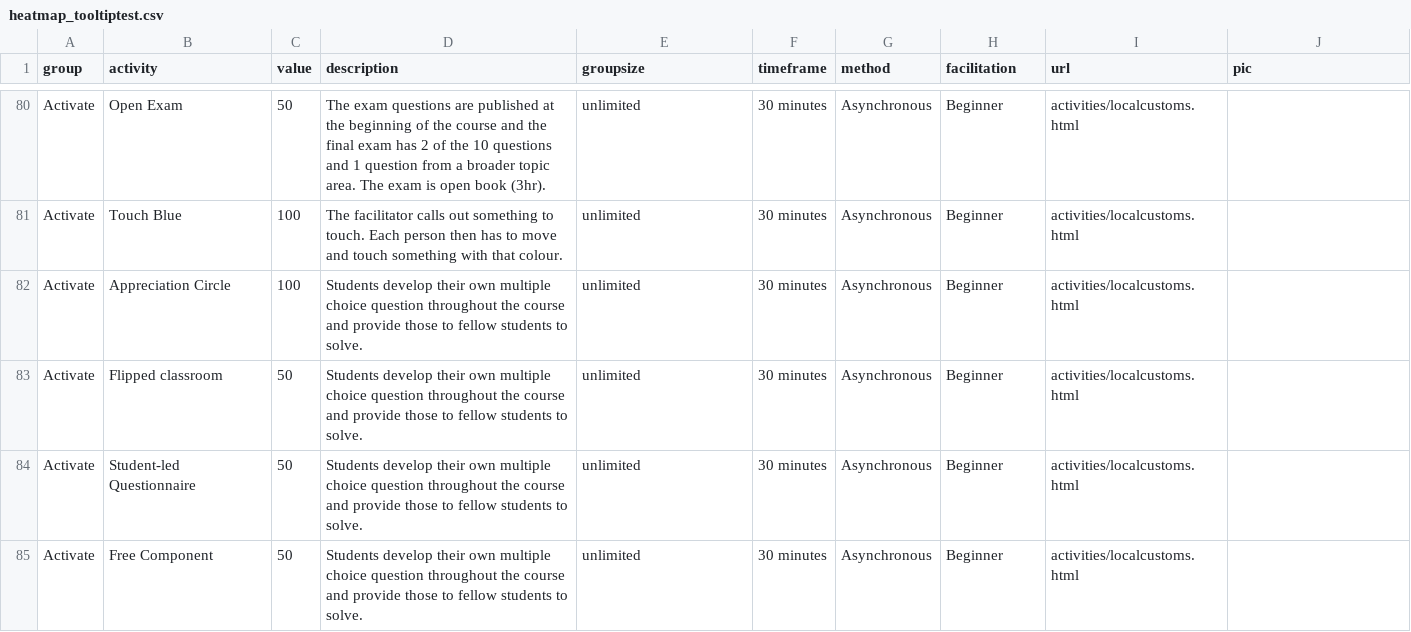
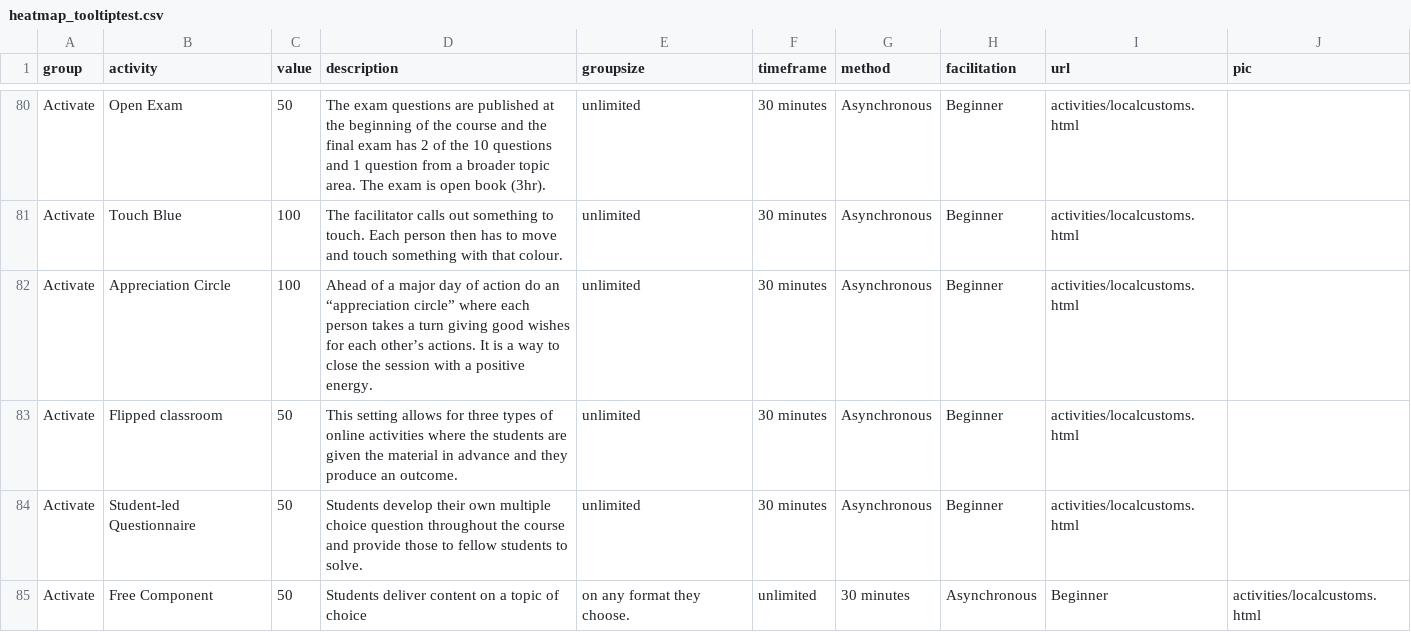
Before and after one commit to Lea1216/MasterThesis, a CSV file: heatmap_tooltiptest.csv, drawn as a sheet; only a part is shown, gaps mark what is left out; the diff covers the shown part only.

```diff
--- a/heatmap_tooltiptest.csv
+++ b/heatmap_tooltiptest.csv
@@ -81,5 +81,5 @@ Activate,Open Exam,50,The exam questions are published at the beginning of the c
 Activate,Touch Blue,100,The facilitator calls out something to touch. Each person then has to move and touch something with that colour.,unlimited,30 minutes,Asynchronous,Beginner,"activities/localcustoms.html"
-Activate,Appreciation Circle,100,Students develop their own multiple choice question throughout the course and provide those to fellow students to solve.,unlimited,30 minutes,Asynchronous,Beginner,"activities/localcustoms.html"
-Activate,Flipped classroom,50,Students develop their own multiple choice question throughout the course and provide those to fellow students to solve.,unlimited,30 minutes,Asynchronous,Beginner,"activities/localcustoms.html"
+Activate,Appreciation Circle,100,Ahead of a major day of action do an “appreciation circle” where each person takes a turn giving good wishes for each other’s actions. It is a way to close the session with a positive energy. ,unlimited,30 minutes,Asynchronous,Beginner,"activities/localcustoms.html"
+Activate,Flipped classroom,50,This setting allows for three types of online activities where the students are given the material in advance and they produce an outcome.,unlimited,30 minutes,Asynchronous,Beginner,"activities/localcustoms.html"
 Activate,Student-led Questionnaire,50,Students develop their own multiple choice question throughout the course and provide those to fellow students to solve.,unlimited,30 minutes,Asynchronous,Beginner,"activities/localcustoms.html"
-Activate,Free Component,50,Students develop their own multiple choice question throughout the course and provide those to fellow students to solve.,unlimited,30 minutes,Asynchronous,Beginner,"activities/localcustoms.html"
+Activate,Free Component,50,Students deliver content on a topic of choice, on any format they choose. ,unlimited,30 minutes,Asynchronous,Beginner,"activities/localcustoms.html"
```
Also changed, not shown: 54 edited cells elsewhere in this file.
